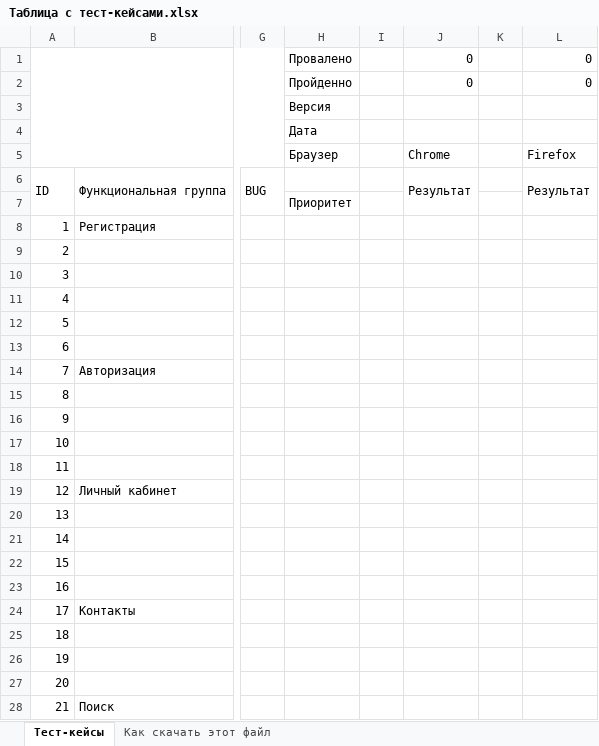
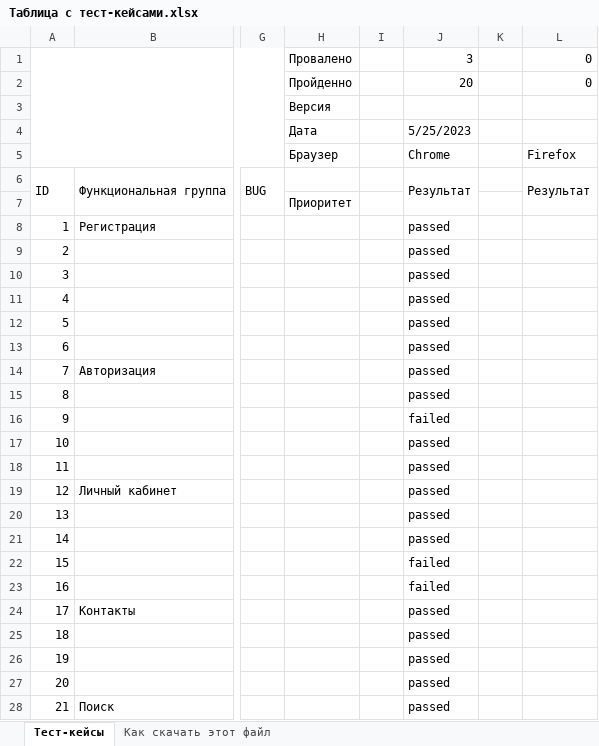
Before and after one commit to ElenaNikulina36/MyFirst_repository, an Excel workbook: Таблица с тест-кейсами.xlsx, sheet Тест-кейсы, drawn as a sheet; only a part is shown, gaps mark what is left out; values as stored, in another font and other column widths than the file's, no cell formats; charts and pictures not drawn; the diff covers the shown part only; the diff names each change by its address in the sheet, - before the commit and + after, or states it on an @@ line.

Commit message:
тестирование сайта 25.05
Пройдены тесты с 1 по 23 включительно. Пройдено 20, не пройдено 3.

```diff
--- a/Таблица с тест-кейсами.xlsx (sheet Тест-кейсы)
+++ b/Таблица с тест-кейсами.xlsx (sheet Тест-кейсы)
-J1: 0
+J1: 3
-J2: 0
+J2: 20
-J4: (empty)
+J4: 5/25/2023
-J8:J15: (empty)
+J8:J15: passed
-J16: (empty)
+J16: failed
-J17:J21: (empty)
+J17:J21: passed
-J22:J23: (empty)
+J22:J23: failed
-J24:J28: (empty)
+J24:J28: passed
```
Also changed, not shown: 2 edited cells elsewhere in this sheet, sheet Как скачать этот файл, cell formats, formulas that keep their value, charts or pictures.
